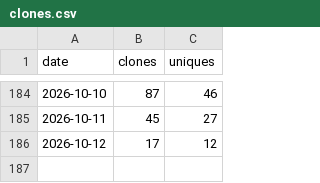
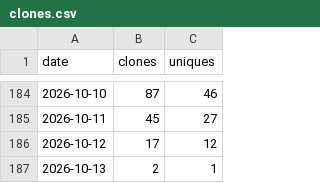
Before and after one commit to rojaslen/AISF-WEB, a CSV file: traffic/clones.csv, drawn as a sheet; only a part is shown, gaps mark what is left out.

```diff
--- a/traffic/clones.csv
+++ b/traffic/clones.csv
@@ -186 +186,2 @@ date,clones,uniques
 2026-10-12,17,12
+2026-10-13,2,1
```
Also changed, not shown: traffic/views.csv.
